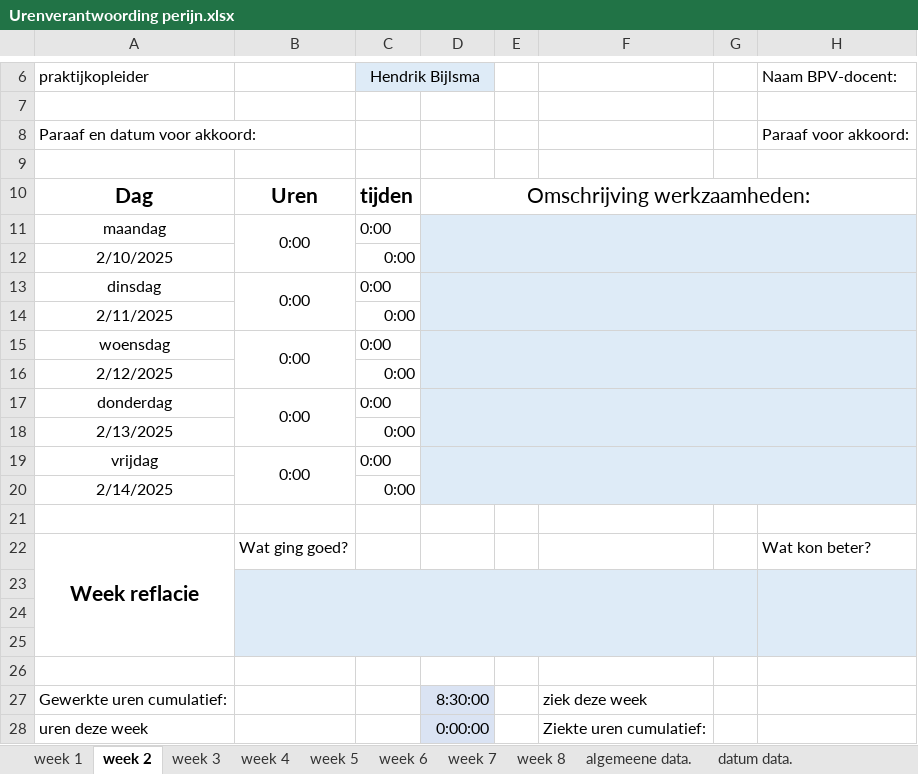
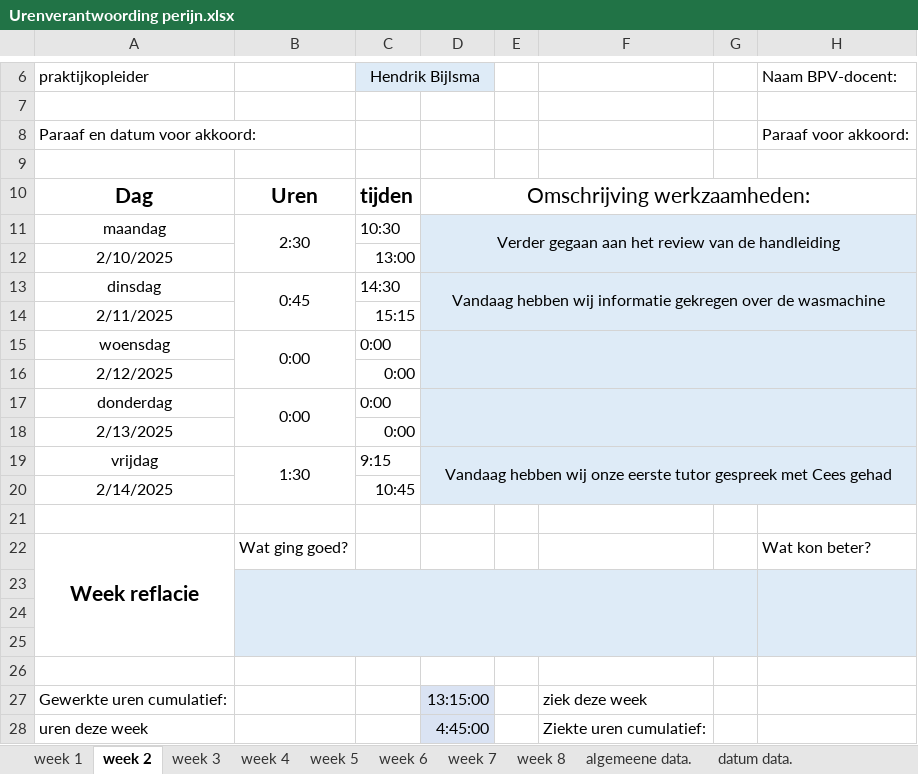
Before and after one commit to Perijn2/Project-digitale-besturing, an Excel workbook: Documentatie/Urenverantwoording/Perijn/Urenverantwoording perijn.xlsx, sheet week 2, drawn as a sheet; only a part is shown, gaps mark what is left out; values as stored, in another font and other column widths than the file's, no borders; the diff names each change by its address in the sheet, - before the commit and + after, or states it on an @@ line.

```diff
--- a/Documentatie/Urenverantwoording/Perijn/Urenverantwoording perijn.xlsx (sheet week 2)
+++ b/Documentatie/Urenverantwoording/Perijn/Urenverantwoording perijn.xlsx (sheet week 2)
-B11: 0:00
+B11: 2:30
-C11: 0:00
+C11: 10:30
-D11: (empty)
+D11: Verder gegaan aan het review van de handleiding
-C12: 0:00
+C12: 13:00
-B13: 0:00
+B13: 0:45
-C13: 0:00
+C13: 14:30
-D13: (empty)
+D13: Vandaag hebben wij informatie gekregen over de wasmachine
-C14: 0:00
+C14: 15:15
-B19: 0:00
+B19: 1:30
-C19: 0:00
+C19: 9:15
-D19: (empty)
+D19: Vandaag hebben wij onze eerste tutor gespreek met Cees gehad
-C20: 0:00
+C20: 10:45
-D27: 8:30:00
+D27: 13:15:00
-D28: 0:00:00
+D28: 4:45:00
```
Also changed, not shown: sheet week 4, sheet algemeene data., sheet week 5, sheet week 6, sheet week 3, sheet week 8, 1 more sheet, charts or pictures.
